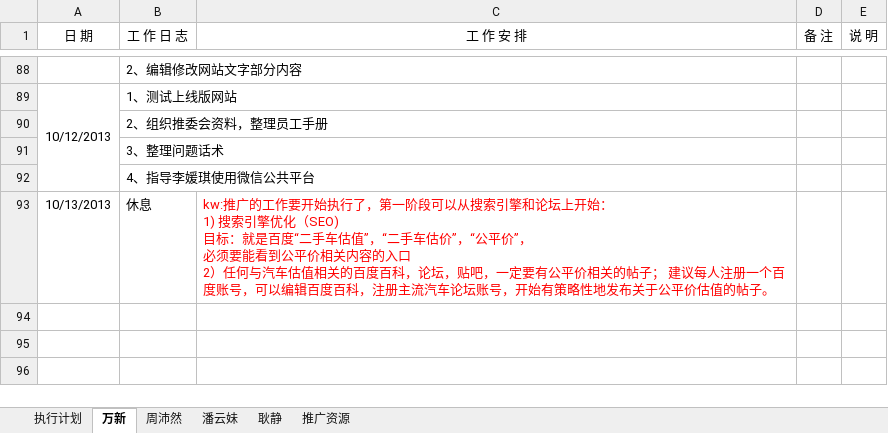
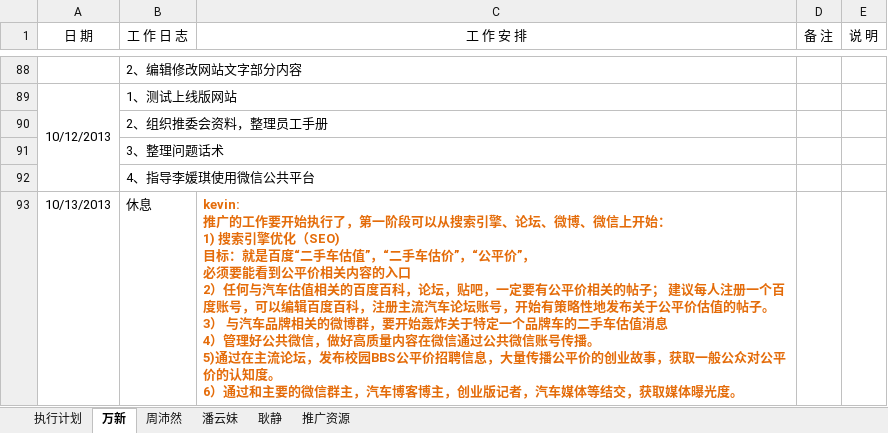
Before and after one commit to GPJxiaoshou/xiaoshou, an Excel workbook: 日志.xlsx, sheet 万新, drawn as a sheet; only a part is shown, gaps mark what is left out; values as stored, in another font and other column widths than the file's, no borders; ↵ is a line break in a cell; the diff names each change by its address in the sheet, - before the commit and + after, or states it on an @@ line.

```diff
--- a/日志.xlsx (sheet 万新)
+++ b/日志.xlsx (sheet 万新)
-C93 (工 作 安 排): kw:推广的工作要开始执行了，第一阶段可以从搜索引擎和论坛上开始： ↵ 1) 搜索引擎优化（SEO) ↵ 目标：就是百度“二手车估值”，“二手车估价”，“公平价”， ↵ 必须要能看到公平价相关内容的入口 ↵ 2）任何与汽车估值相关的百度百科，论坛，贴吧，一定要有公平价相关的帖子； 建议每人注册一个百度账号，可以编辑百度百科，注册主流汽车论坛账号，开始有策略性地发布关于公平价估值的帖子。
+C93 (工 作 安 排): kevin: ↵ 推广的工作要开始执行了，第一阶段可以从搜索引擎、论坛、微博、微信上开始： ↵ 1) 搜索引擎优化（SEO) ↵ 目标：就是百度“二手车估值”，“二手车估价”，“公平价”， ↵ 必须要能看到公平价相关内容的入口 ↵ 2）任何与汽车估值相关的百度百科，论坛，贴吧，一定要有公平价相关的帖子； 建议每人注册一个百度账号，可以编辑百度百科，注册主流汽车论坛账号，开始有策略性地发布关于公平价估值的帖子。 ↵ 3） 与汽车品牌相关的微博群，要开始轰炸关于特定一个品牌车的二手车估值消息 ↵ 4）管理好公共微信，做好高质量内容在微信通过公共微信账号传播。 ↵ 5)通过在主流论坛，发布校园BBS公平价招聘信息，大量传播公平价的创业故事，获取一般公众对公平价的认知度。 ↵ 6）通过和主要的微信群主，汽车博客博主，创业版记者，汽车媒体等结交，获取媒体曝光度。
@@ C93 bold: off → on, text colour: #FF0000 → #E46C0A @@
```
Also changed, not shown: 1 other file.
